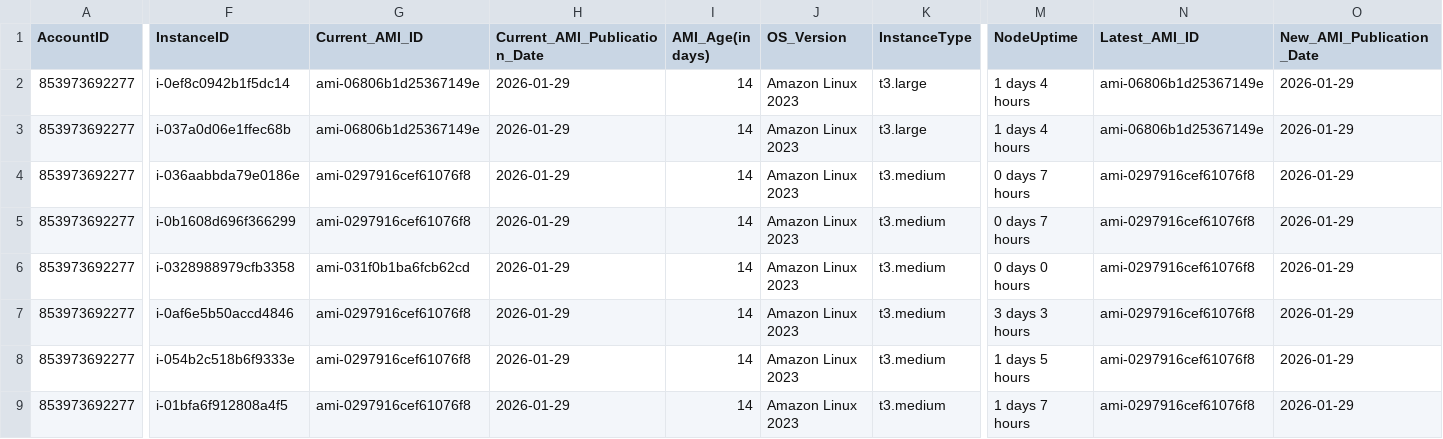
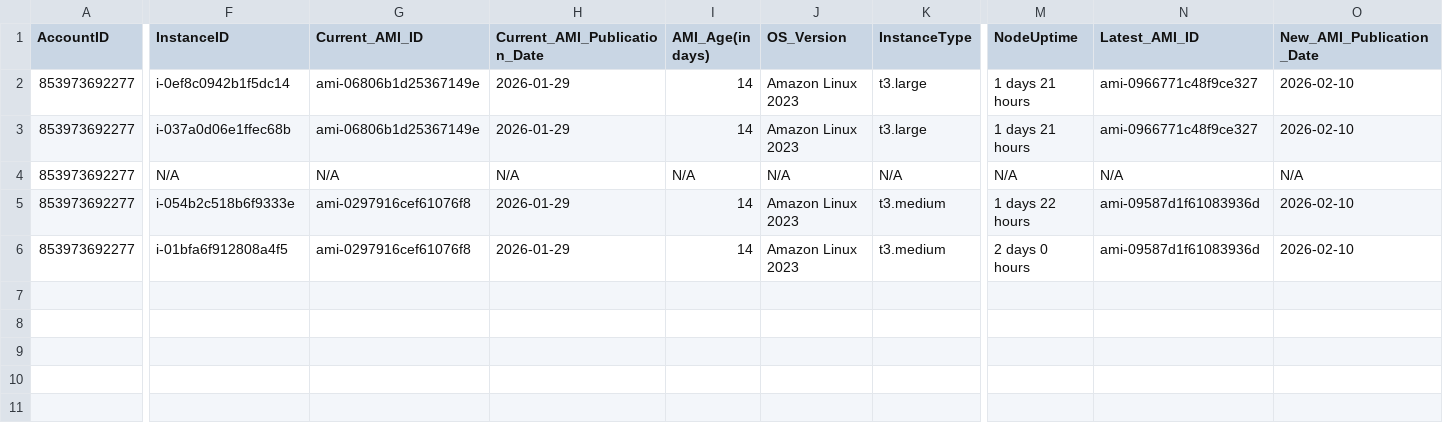
Before and after one commit to vigneshwaraprabu/quicksight-eks, a CSV file: moduler/eks_analysis_output.csv, drawn as a sheet; only a part is shown, gaps mark what is left out; removed rows and columns are numbered as before the commit, all else as after; rows hold the shown columns only; the diff covers the shown part only; the diff names each change by its address in the sheet, - before the commit and + after, or states it on an @@ line.

```diff
--- a/moduler/eks_analysis_output.csv
+++ b/moduler/eks_analysis_output.csv
-M2:M3 (NodeUptime): 1 days 4 hours
+M2:M3 (NodeUptime): 1 days 21 hours
-N2:N3 (Latest_AMI_ID): ami-06806b1d25367149e
+N2:N3 (Latest_AMI_ID): ami-0966771c48f9ce327
-O2:O3 (New_AMI_Publication_Date): 2026-01-29
+O2:O3 (New_AMI_Publication_Date): 2026-02-10
-F4 (InstanceID): i-036aabbda79e0186e
+F4 (InstanceID): N/A
-G4 (Current_AMI_ID): ami-0297916cef61076f8
+G4 (Current_AMI_ID): N/A
-H4 (Current_AMI_Publication_Date): 2026-01-29
+H4 (Current_AMI_Publication_Date): N/A
-I4 (AMI_Age(in days)): 14
+I4 (AMI_Age(in days)): N/A
-J4 (OS_Version): Amazon Linux 2023
+J4 (OS_Version): N/A
-K4 (InstanceType): t3.medium
+K4 (InstanceType): N/A
-M4 (NodeUptime): 0 days 7 hours
+M4 (NodeUptime): N/A
-N4 (Latest_AMI_ID): ami-0297916cef61076f8
+N4 (Latest_AMI_ID): N/A
-O4 (New_AMI_Publication_Date): 2026-01-29
+O4 (New_AMI_Publication_Date): N/A
-row 5: 853973692277 | i-0b1608d696f366299 | ami-0297916cef61076f8 | 2026-01-29 | 14 | Amazon Linux 2023 | t3.medium | 0 days 7 hours | ami-0297916cef61076f8 | 2026-01-29
-row 6: 853973692277 | i-0328988979cfb3358 | ami-031f0b1ba6fcb62cd | 2026-01-29 | 14 | Amazon Linux 2023 | t3.medium | 0 days 0 hours | ami-0297916cef61076f8 | 2026-01-29
-row 7: 853973692277 | i-0af6e5b50accd4846 | ami-0297916cef61076f8 | 2026-01-29 | 14 | Amazon Linux 2023 | t3.medium | 3 days 3 hours | ami-0297916cef61076f8 | 2026-01-29
-M5 (NodeUptime): 1 days 5 hours
+M5 (NodeUptime): 1 days 22 hours
-N5:N6 (Latest_AMI_ID): ami-0297916cef61076f8
+N5:N6 (Latest_AMI_ID): ami-09587d1f61083936d
-O5:O6 (New_AMI_Publication_Date): 2026-01-29
+O5:O6 (New_AMI_Publication_Date): 2026-02-10
-M6 (NodeUptime): 1 days 7 hours
+M6 (NodeUptime): 2 days 0 hours
```
Also changed, not shown: 3 edited cells elsewhere in this file, 29 other files.
